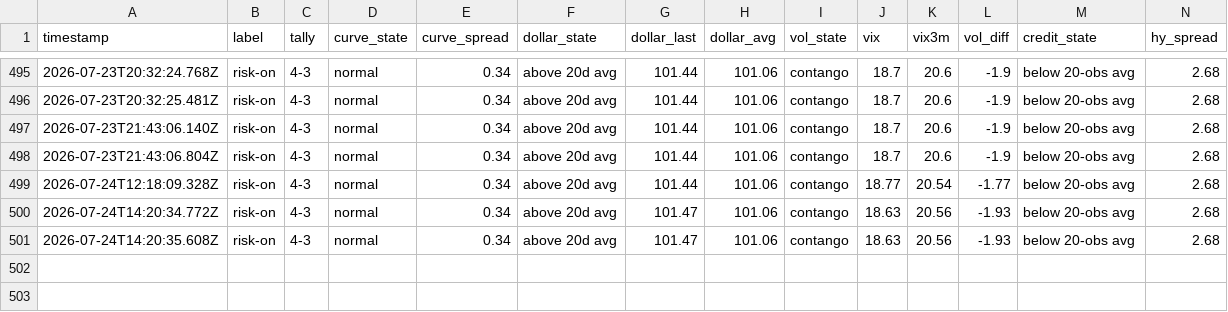
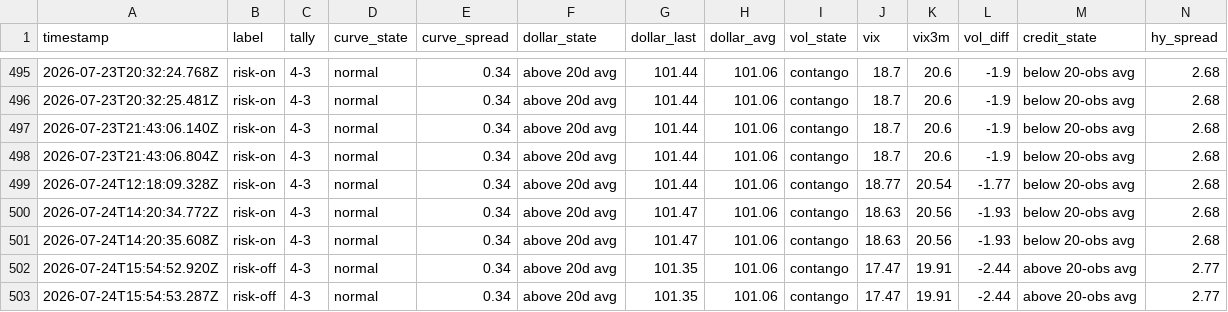
Before and after one commit to Jad-Naitali/market-feed, a CSV file: regime history.csv, drawn as a sheet; only a part is shown, gaps mark what is left out; rows hold the shown columns only; the diff names each change by its address in the sheet, - before the commit and + after, or states it on an @@ line.

```diff
--- a/regime history.csv
+++ b/regime history.csv
+row 502: 2026-07-24T15:54:52.920Z | risk-off | 4-3 | normal | 0.34 | above 20d avg | 101.35 | 101.06 | contango | 17.47 | 19.91 | -2.44 | above 20-obs avg | 2.77
+row 503: 2026-07-24T15:54:53.287Z | risk-off | 4-3 | normal | 0.34 | above 20d avg | 101.35 | 101.06 | contango | 17.47 | 19.91 | -2.44 | above 20-obs avg | 2.77
```
Also changed, not shown: docs/mood-history.csv, 4 other files.
